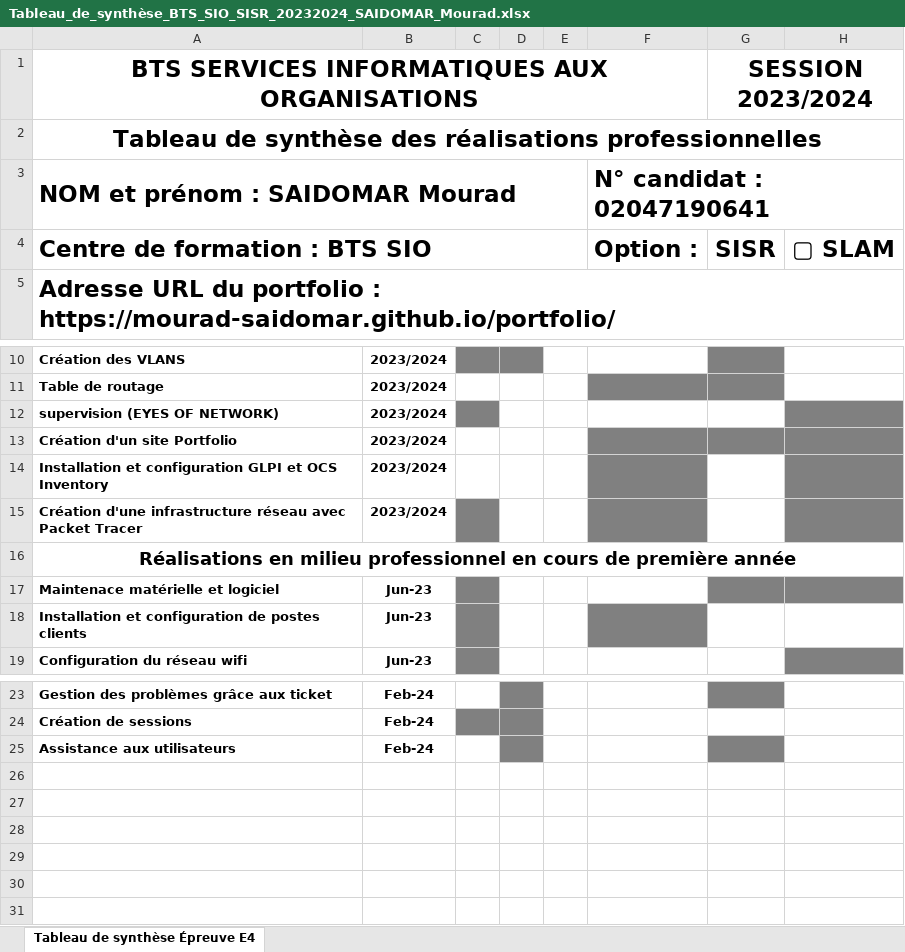
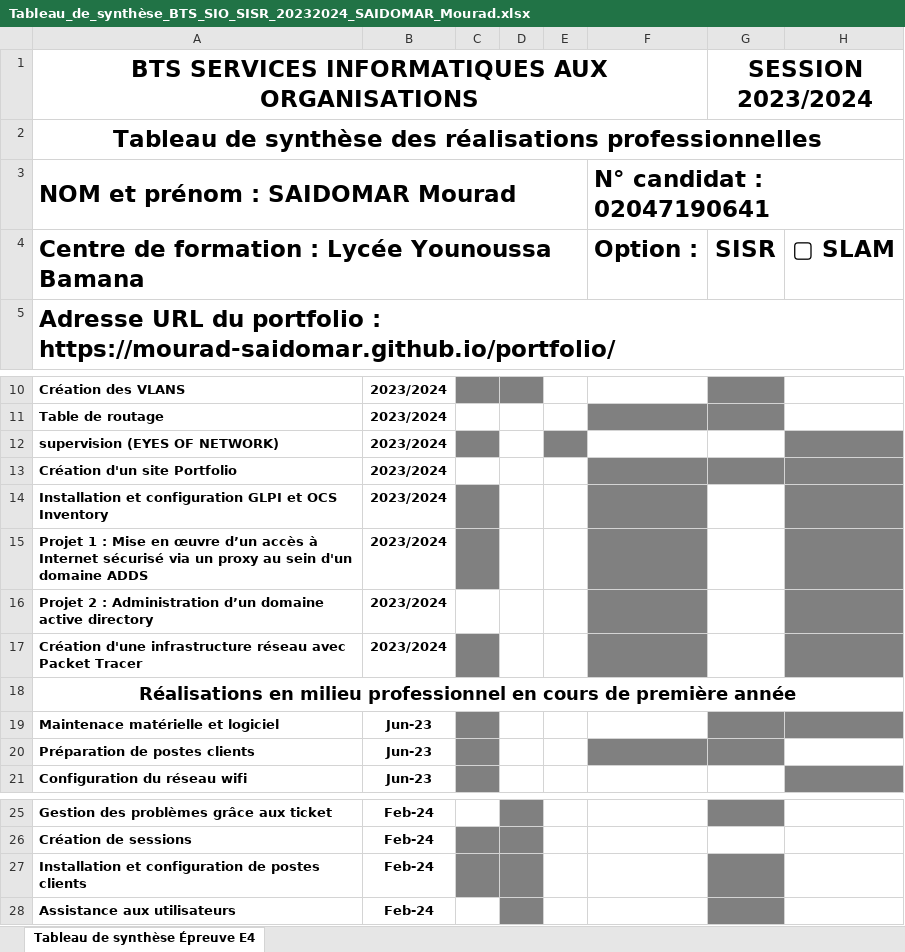
Before and after one commit to Mourad-Saidomar/portfolio, an Excel workbook: file/Tableau_de_synthèse_BTS_SIO_SISR_20232024_SAIDOMAR_Mourad.xlsx, sheet Tableau de synthèse Épreuve E4, drawn as a sheet; only a part is shown, gaps mark what is left out; values as stored, in another font and other column widths than the file's, no borders; charts and pictures not drawn; addresses are those after the commit; the diff names each change by its address in the sheet, - before the commit and + after, or states it on an @@ line.

Commit message:
update

```diff
--- a/file/Tableau_de_synthèse_BTS_SIO_SISR_20232024_SAIDOMAR_Mourad.xlsx (sheet Tableau de synthèse Épreuve E4)
+++ b/file/Tableau_de_synthèse_BTS_SIO_SISR_20232024_SAIDOMAR_Mourad.xlsx (sheet Tableau de synthèse Épreuve E4)
-A4: Centre de formation : BTS SIO
+A4: Centre de formation : Lycée Younoussa Bamana
-E12 fill: none
+E12 fill: #808080
-C14 fill: none
+C14 fill: #808080
+row 15: Projet 1 : Mise en œuvre d’un accès à Internet sécurisé via un proxy au sein d'un domaine ADDS | 2023/2024
+row 16: Projet 2 : Administration d’un domaine active directory | 2023/2024
-A20: Installation et configuration de postes clients
+A20: Préparation de postes clients
-G20 fill: none
+G20 fill: #808080
+row 27: Installation et configuration de postes clients | Feb-24
```
